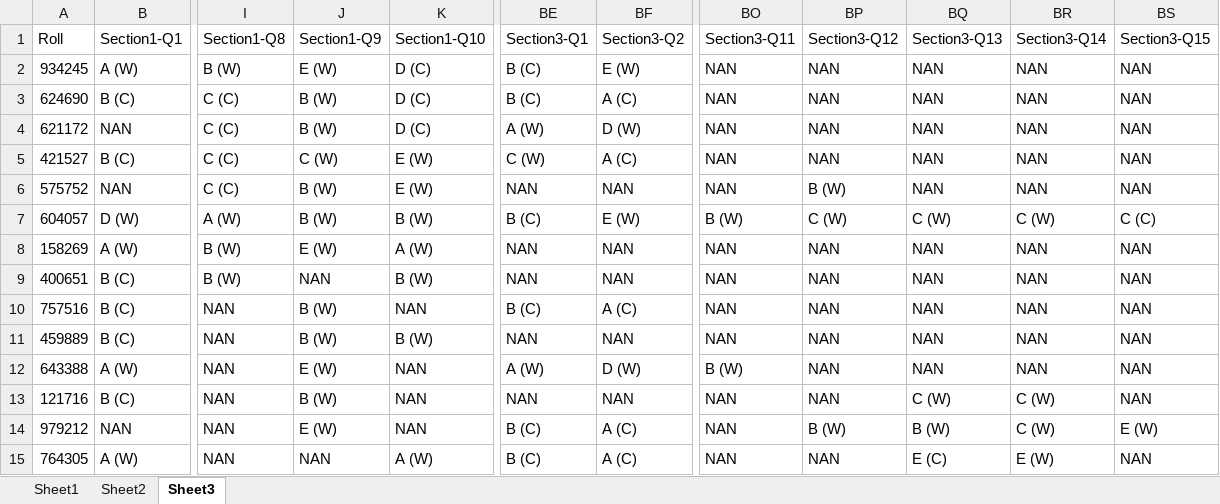
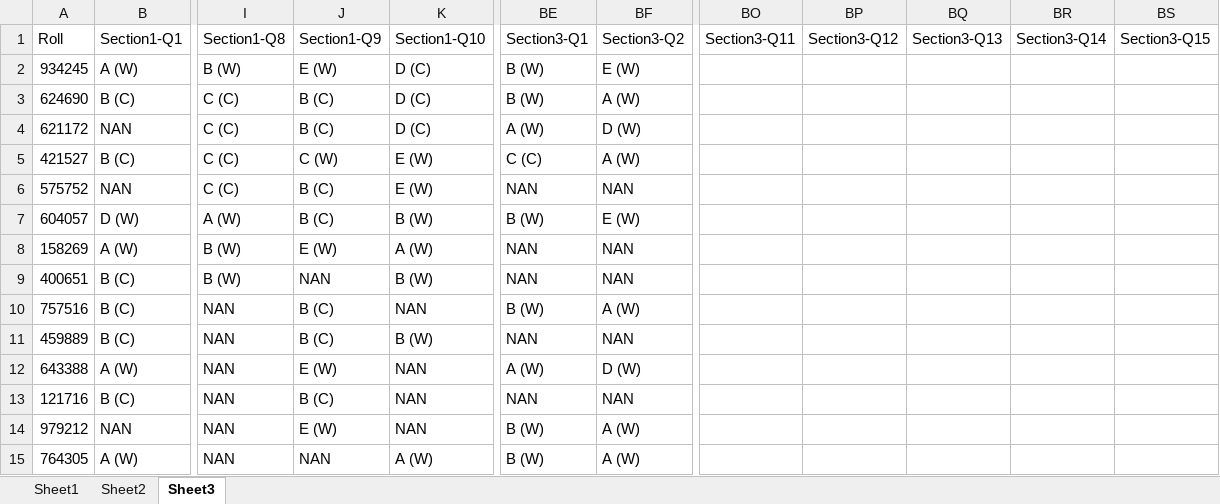
Before and after one commit to Ahnafahad/VH-Website, an Excel workbook: Results/Mock 1.xlsx, sheet Sheet3, drawn as a sheet; only a part is shown, gaps mark what is left out; values as stored, in another font and other column widths than the file's, no cell formats; the diff names each change by its address in the sheet, - before the commit and + after, or states it on an @@ line.

```diff
--- a/Results/Mock 1.xlsx (sheet Sheet3)
+++ b/Results/Mock 1.xlsx (sheet Sheet3)
-BE2:BE3 (Section3-Q1): B (C)
+BE2:BE3 (Section3-Q1): B (W)
-BO2:BO6 (Section3-Q11): NAN
+BO2:BO6 (Section3-Q11): (empty)
-BP2:BP5 (Section3-Q12): NAN
+BP2:BP5 (Section3-Q12): (empty)
-BQ2:BQ6 (Section3-Q13): NAN
+BQ2:BQ6 (Section3-Q13): (empty)
-BR2:BR6 (Section3-Q14): NAN
+BR2:BR6 (Section3-Q14): (empty)
-BS2:BS6 (Section3-Q15): NAN
+BS2:BS6 (Section3-Q15): (empty)
-J3:J4 (Section1-Q9): B (W)
+J3:J4 (Section1-Q9): B (C)
-BF3 (Section3-Q2): A (C)
+BF3 (Section3-Q2): A (W)
-BE5 (Section3-Q1): C (W)
+BE5 (Section3-Q1): C (C)
-BF5 (Section3-Q2): A (C)
+BF5 (Section3-Q2): A (W)
-J6:J7 (Section1-Q9): B (W)
+J6:J7 (Section1-Q9): B (C)
-BP6 (Section3-Q12): B (W)
+BP6 (Section3-Q12): (empty)
-BE7 (Section3-Q1): B (C)
+BE7 (Section3-Q1): B (W)
-BO7 (Section3-Q11): B (W)
+BO7 (Section3-Q11): (empty)
-BP7 (Section3-Q12): C (W)
+BP7 (Section3-Q12): (empty)
-BQ7 (Section3-Q13): C (W)
+BQ7 (Section3-Q13): (empty)
-BR7 (Section3-Q14): C (W)
+BR7 (Section3-Q14): (empty)
-BS7 (Section3-Q15): C (C)
+BS7 (Section3-Q15): (empty)
-BO8:BO11 (Section3-Q11): NAN
+BO8:BO11 (Section3-Q11): (empty)
-BP8:BP13 (Section3-Q12): NAN
+BP8:BP13 (Section3-Q12): (empty)
-BQ8:BQ12 (Section3-Q13): NAN
+BQ8:BQ12 (Section3-Q13): (empty)
-BR8:BR12 (Section3-Q14): NAN
+BR8:BR12 (Section3-Q14): (empty)
-BS8:BS13 (Section3-Q15): NAN
+BS8:BS13 (Section3-Q15): (empty)
-J10:J11 (Section1-Q9): B (W)
+J10:J11 (Section1-Q9): B (C)
-BE10 (Section3-Q1): B (C)
+BE10 (Section3-Q1): B (W)
-BF10 (Section3-Q2): A (C)
+BF10 (Section3-Q2): A (W)
-BO12 (Section3-Q11): B (W)
+BO12 (Section3-Q11): (empty)
-J13 (Section1-Q9): B (W)
+J13 (Section1-Q9): B (C)
-BO13:BO15 (Section3-Q11): NAN
+BO13:BO15 (Section3-Q11): (empty)
-BQ13 (Section3-Q13): C (W)
+BQ13 (Section3-Q13): (empty)
-BR13:BR14 (Section3-Q14): C (W)
+BR13:BR14 (Section3-Q14): (empty)
-BE14:BE15 (Section3-Q1): B (C)
+BE14:BE15 (Section3-Q1): B (W)
-BF14:BF15 (Section3-Q2): A (C)
+BF14:BF15 (Section3-Q2): A (W)
-BP14 (Section3-Q12): B (W)
+BP14 (Section3-Q12): (empty)
-BQ14 (Section3-Q13): B (W)
+BQ14 (Section3-Q13): (empty)
-BS14 (Section3-Q15): E (W)
+BS14 (Section3-Q15): (empty)
-BP15 (Section3-Q12): NAN
+BP15 (Section3-Q12): (empty)
-BQ15 (Section3-Q13): E (C)
+BQ15 (Section3-Q13): (empty)
-BR15 (Section3-Q14): E (W)
+BR15 (Section3-Q14): (empty)
-BS15 (Section3-Q15): NAN
+BS15 (Section3-Q15): (empty)
```
Also changed, not shown: sheet Sheet1, sheet Sheet2, cell formats.
